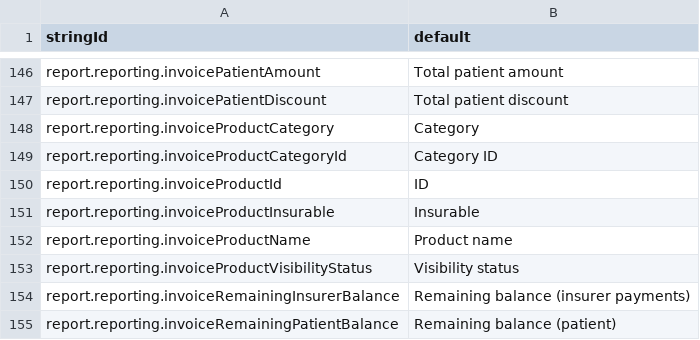
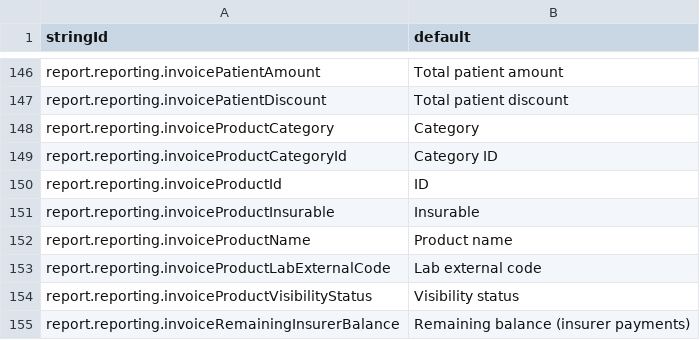
Before and after one commit to beyondessential/tamanu-source-dbt, a CSV file: report_translations_standard.csv, drawn as a sheet; only a part is shown, gaps mark what is left out; the shorter side is filled out with more unchanged rows.

```diff
--- a/report_translations_standard.csv
+++ b/report_translations_standard.csv
@@ -152,2 +152,3 @@ report.reporting.invoiceProductInsurable,Insurable
 report.reporting.invoiceProductName,Product name
+report.reporting.invoiceProductLabExternalCode,Lab external code
 report.reporting.invoiceProductVisibilityStatus,Visibility status
```
Also changed, not shown: 2 other files.
